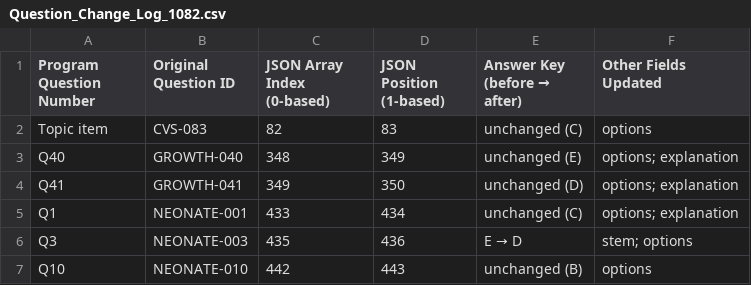
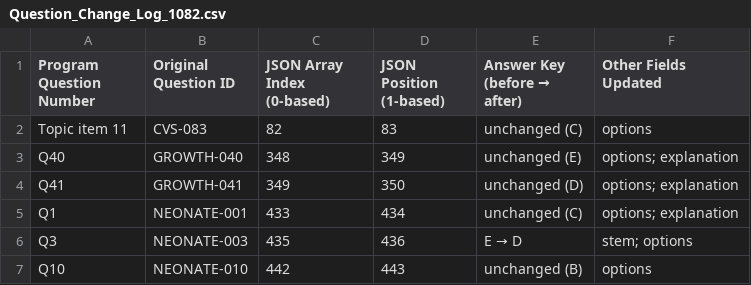
Before and after one commit to bdalslamabwsdt416-create/Shbace_Medical, a CSV file: data/Question_Change_Log_1082.csv, drawn as a sheet; only a part is shown.

Commit message:
Clarify topic question number in change log

```diff
--- a/data/Question_Change_Log_1082.csv
+++ b/data/Question_Change_Log_1082.csv
@@ -1,3 +1,3 @@
 "Program Question Number","Original Question ID","JSON Array Index (0-based)","JSON Position (1-based)","Answer Key (before → after)","Other Fields Updated"
-"Topic item","CVS-083","82","83","unchanged (C)","options"
+"Topic item 11","CVS-083","82","83","unchanged (C)","options"
 "Q40","GROWTH-040","348","349","unchanged (E)","options; explanation"
```
